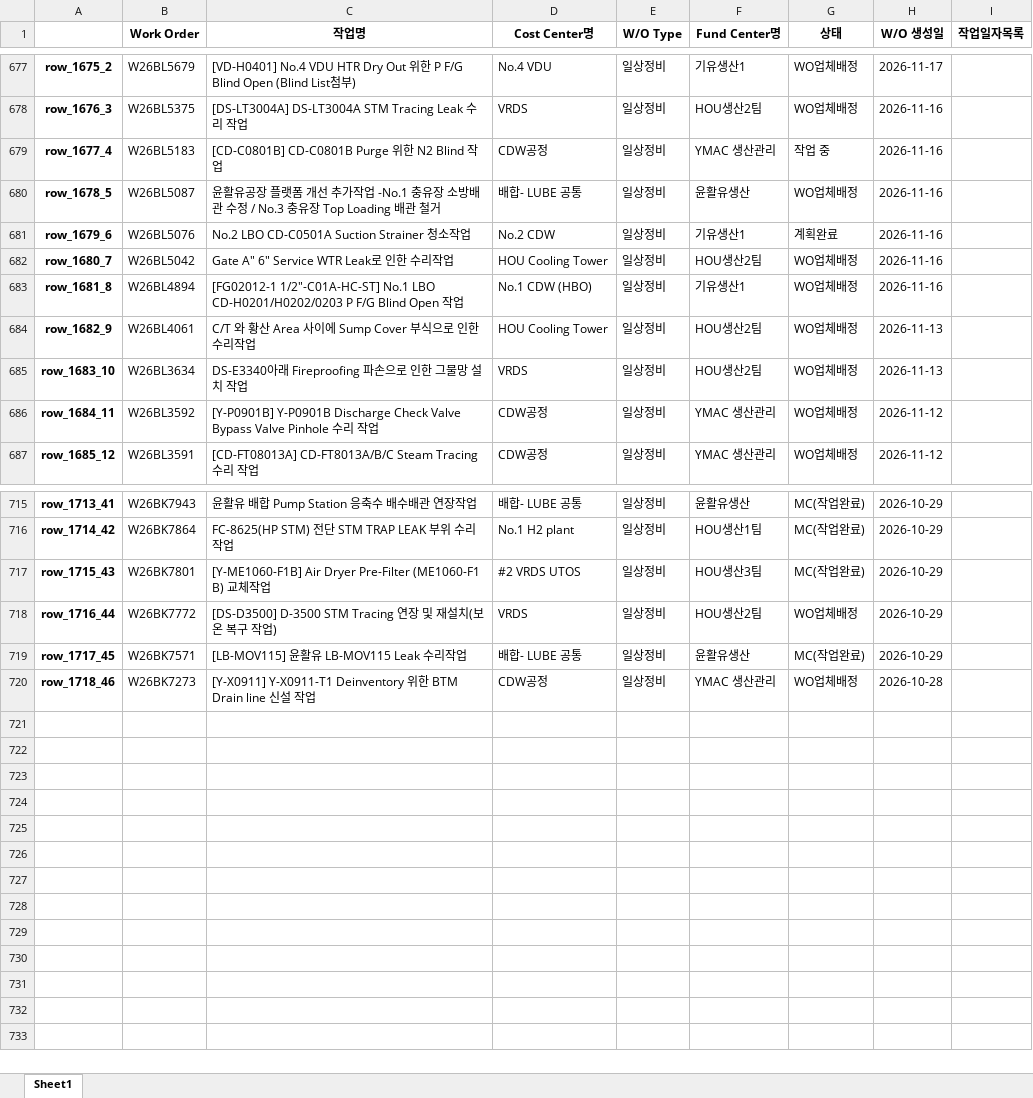
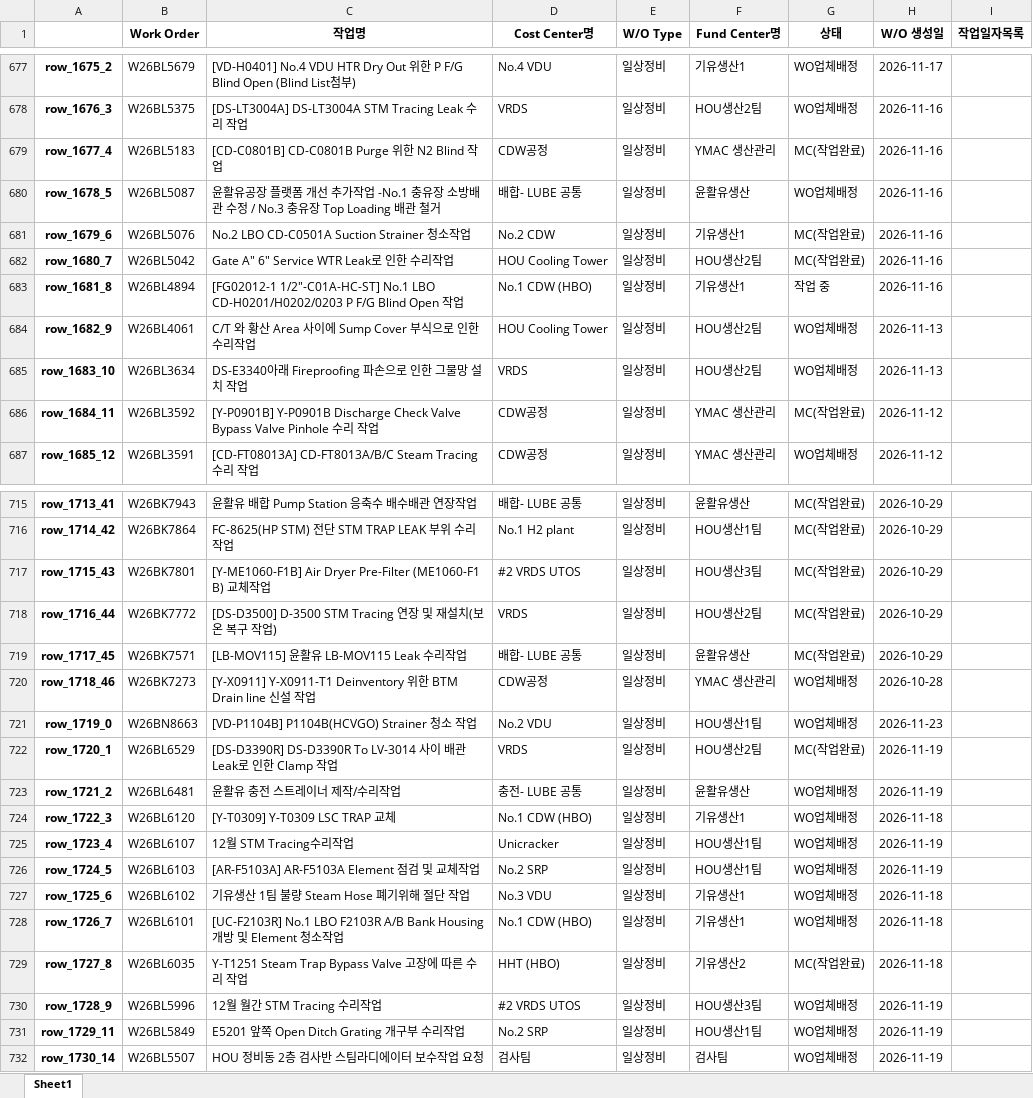
Before and after one commit to kimcm86/process-management-data, an Excel workbook: work_db.xlsx, sheet Sheet1, drawn as a sheet; only a part is shown, gaps mark what is left out; values as stored, in another font and other column widths than the file's, no borders; the diff covers the shown part only; the diff names each change by its address in the sheet, - before the commit and + after, or states it on an @@ line.

Commit message:
auto save work_db

```diff
--- a/work_db.xlsx (sheet Sheet1)
+++ b/work_db.xlsx (sheet Sheet1)
-G679 (상태): 작업 중
+G679 (상태): MC(작업완료)
-G681 (상태): 계획완료
+G681 (상태): MC(작업완료)
-G682 (상태): WO업체배정
+G682 (상태): MC(작업완료)
-G683 (상태): WO업체배정
+G683 (상태): 작업 중
-G686 (상태): WO업체배정
+G686 (상태): MC(작업완료)
-G718 (상태): WO업체배정
+G718 (상태): MC(작업완료)
+row 721: row_1719_0 | W26BN8663 | [VD-P1104B] P1104B(HCVGO) Strainer 청소 작업 | No.2 VDU | 일상정비 | HOU생산1팀 | WO업체배정 | 2026-11-23
+row 722: row_1720_1 | W26BL6529 | [DS-D3390R] DS-D3390R To LV-3014 사이 배관 Leak로 인한 Clamp 작업 | VRDS | 일상정비 | HOU생산2팀 | MC(작업완료) | 2026-11-19
+row 723: row_1721_2 | W26BL6481 | 윤활유 충전 스트레이너 제작/수리작업 | 충전- LUBE 공통 | 일상정비 | 윤활유생산 | WO업체배정 | 2026-11-19
+row 724: row_1722_3 | W26BL6120 | [Y-T0309] Y-T0309 LSC TRAP 교체 | No.1 CDW (HBO) | 일상정비 | 기유생산1 | WO업체배정 | 2026-11-18
+row 725: row_1723_4 | W26BL6107 | 12월 STM Tracing수리작업 | Unicracker | 일상정비 | HOU생산1팀 | WO업체배정 | 2026-11-19
+row 726: row_1724_5 | W26BL6103 | [AR-F5103A] AR-F5103A Element 점검 및 교체작업 | No.2 SRP | 일상정비 | HOU생산1팀 | WO업체배정 | 2026-11-19
+row 727: row_1725_6 | W26BL6102 | 기유생산 1팀 불량 Steam Hose 폐기위해 절단 작업 | No.3 VDU | 일상정비 | 기유생산1 | WO업체배정 | 2026-11-18
+row 728: row_1726_7 | W26BL6101 | [UC-F2103R] No.1 LBO F2103R A/B Bank Housing 개방 및 Element 청소작업 | No.1 CDW (HBO) | 일상정비 | 기유생산1 | WO업체배정 | 2026-11-18
+row 729: row_1727_8 | W26BL6035 | Y-T1251 Steam Trap Bypass Valve 고장에 따른 수리 작업 | HHT (HBO) | 일상정비 | 기유생산2 | MC(작업완료) | 2026-11-18
+row 730: row_1728_9 | W26BL5996 | 12월 월간 STM Tracing 수리작업 | #2 VRDS UTOS | 일상정비 | HOU생산3팀 | WO업체배정 | 2026-11-19
+row 731: row_1729_11 | W26BL5849 | E5201 앞쪽 Open Ditch Grating 개구부 수리작업 | No.2 SRP | 일상정비 | HOU생산1팀 | WO업체배정 | 2026-11-19
+row 732: row_1730_14 | W26BL5507 | HOU 정비동 2층 검사반 스팀라디에이터 보수작업 요청 | 검사팀 | 일상정비 | 검사팀 | WO업체배정 | 2026-11-19
```
Also changed, not shown: 4 edited cells elsewhere in this sheet.
